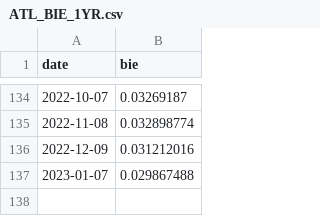
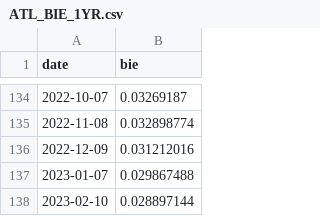
Before and after one commit to Miles-byte/Apricitas, a CSV file: Understanding Inflation Expectations/ATL_BIE_1YR.csv, drawn as a sheet; only a part is shown, gaps mark what is left out.

Commit message:
Update ATL_BIE_1YR.csv

```diff
--- a/Understanding Inflation Expectations/ATL_BIE_1YR.csv
+++ b/Understanding Inflation Expectations/ATL_BIE_1YR.csv
@@ -137 +137,2 @@
 2023-01-07,0.029867488
+2023-02-10,0.028897144
```
